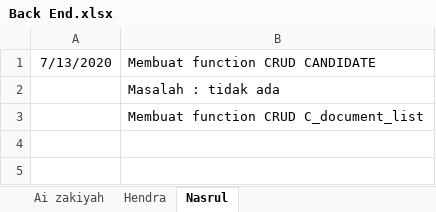
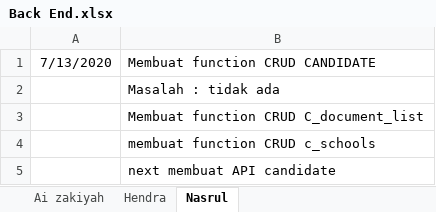
Before and after one commit to ayosatu/vokasiregist, an Excel workbook: Log Book/Back End.xlsx, sheet Nasrul, drawn as a sheet; values as stored, in another font and other column widths than the file's, no borders; the diff names each change by its address in the sheet, - before the commit and + after, or states it on an @@ line.

```diff
--- a/Log Book/Back End.xlsx (sheet Nasrul)
+++ b/Log Book/Back End.xlsx (sheet Nasrul)
+row 4:  | membuat function CRUD c_schools
+row 5:  | next membuat API candidate
```
Also changed, not shown: sheet Ai zakiyah, BKM 004.xlsx.
